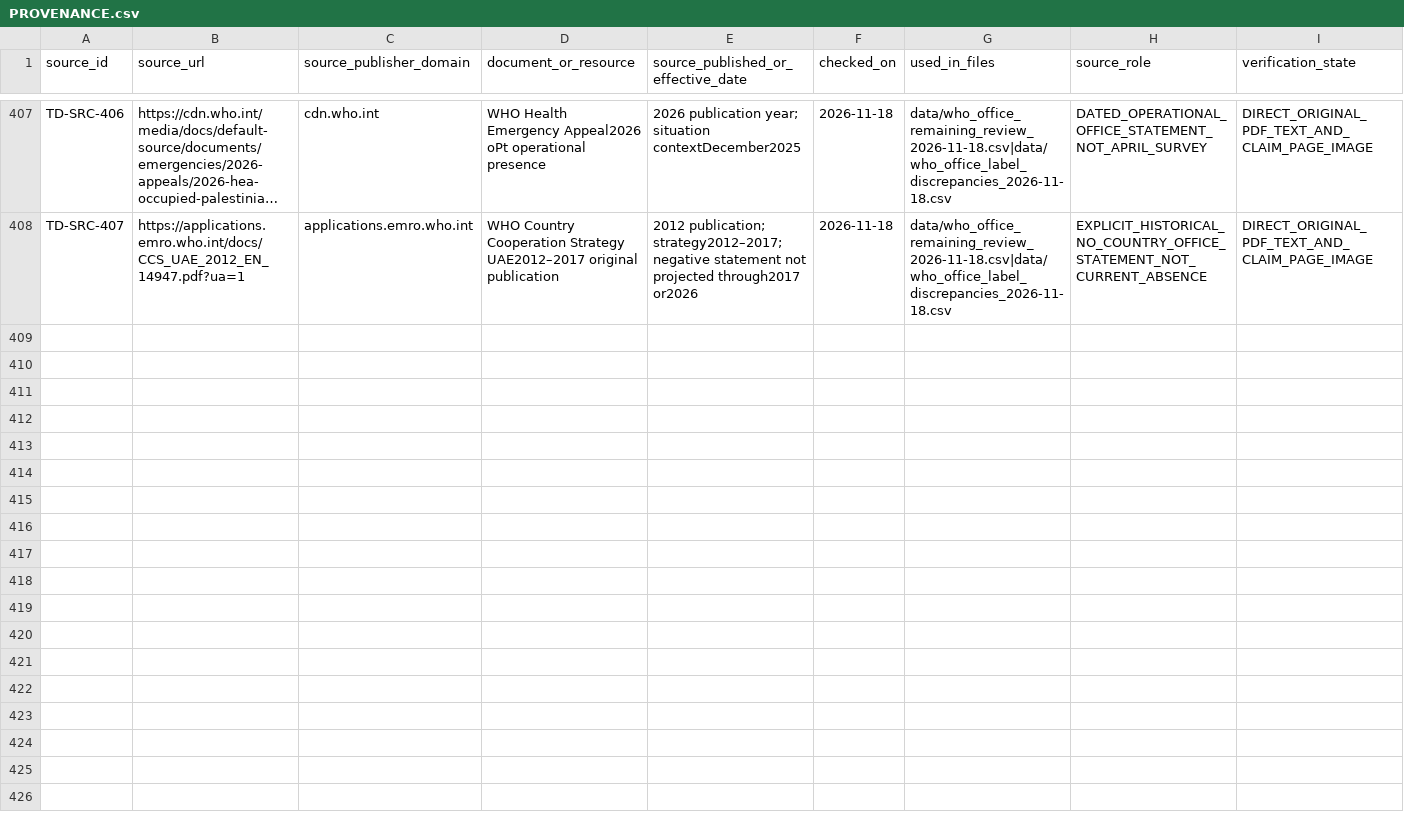
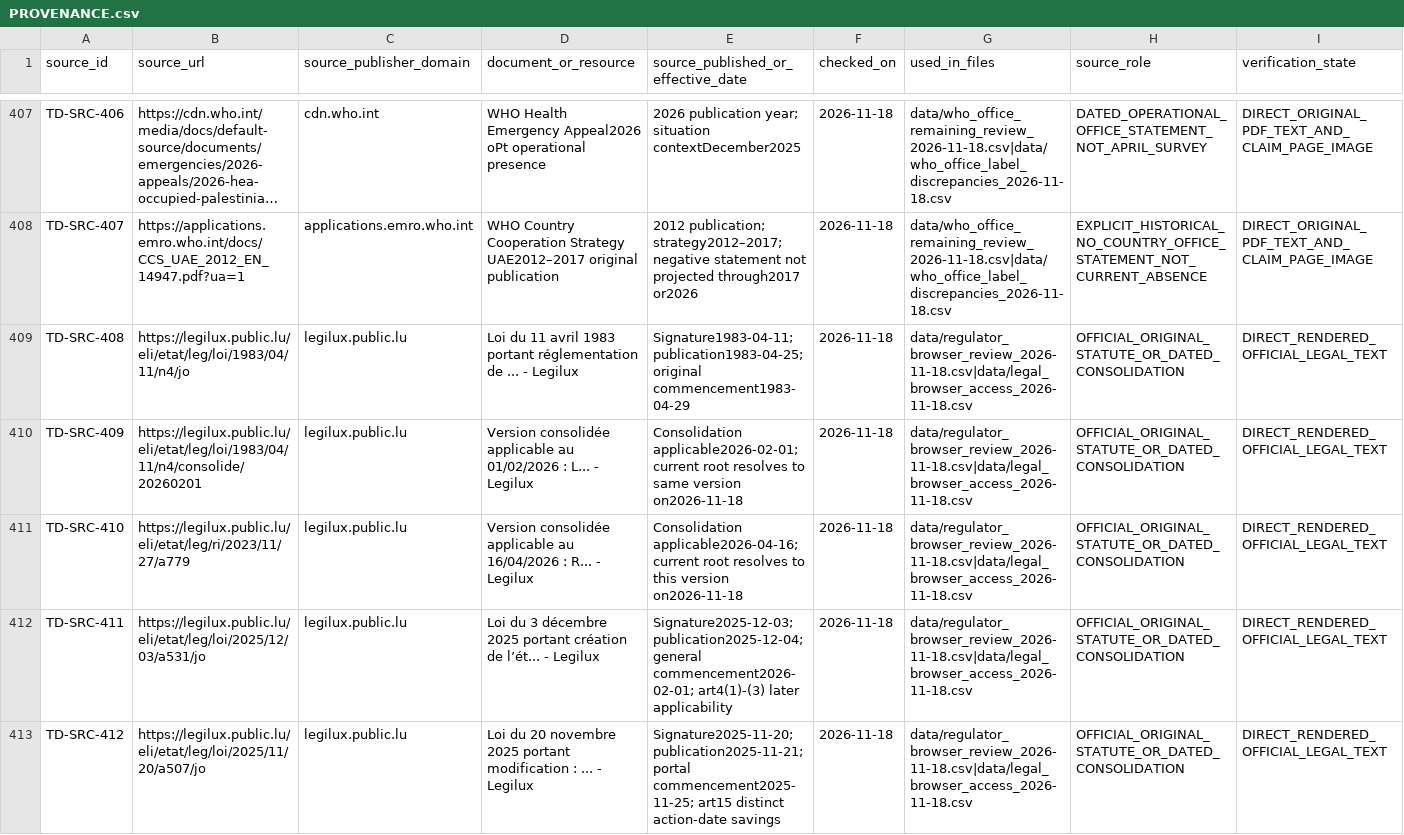
Before and after one commit to PortalHunter/Ethnicy-Based-Optimal-Weight, a CSV file: docs/atlas/handoffs/team-d/PROVENANCE.csv, drawn as a sheet; only a part is shown, gaps mark what is left out; long unchanged cells end in …; rows hold the shown columns only; the diff names each change by its address in the sheet, - before the commit and + after, or states it on an @@ line.

Commit message:
research(team-d): recover Luxembourg legal chain and validate office batches

```diff
--- a/docs/atlas/handoffs/team-d/PROVENANCE.csv
+++ b/docs/atlas/handoffs/team-d/PROVENANCE.csv
+row 409: TD-SRC-408 | https://legilux.public.lu/eli/etat/leg/loi/1983/04/11/n4/jo | legilux.public.lu | Loi du 11 avril 1983 portant réglementation de ... - Legilux | Signature1983-04-11; publication1983-04-25; original commencement1983-04-29 | 2026-11-18 | data/regulator_browser_review_2026-11-18.csv|data/legal_browser_access_2026-11-18.csv | OFFICIAL_ORIGINAL_STATUTE_OR_DATED_CONSOLIDATION | DIRECT_RENDERED_OFFICIAL_LEGAL_TEXT
+row 410: TD-SRC-409 | https://legilux.public.lu/eli/etat/leg/loi/1983/04/11/n4/consolide/20260201 | legilux.public.lu | Version consolidée applicable au 01/02/2026 : L... - Legilux | Consolidation applicable2026-02-01; current root resolves to same version on2026-11-18 | 2026-11-18 | data/regulator_browser_review_2026-11-18.csv|data/legal_browser_access_2026-11-18.csv | OFFICIAL_ORIGINAL_STATUTE_OR_DATED_CONSOLIDATION | DIRECT_RENDERED_OFFICIAL_LEGAL_TEXT
+row 411: TD-SRC-410 | https://legilux.public.lu/eli/etat/leg/ri/2023/11/27/a779 | legilux.public.lu | Version consolidée applicable au 16/04/2026 : R... - Legilux | Consolidation applicable2026-04-16; current root resolves to this version on2026-11-18 | 2026-11-18 | data/regulator_browser_review_2026-11-18.csv|data/legal_browser_access_2026-11-18.csv | OFFICIAL_ORIGINAL_STATUTE_OR_DATED_CONSOLIDATION | DIRECT_RENDERED_OFFICIAL_LEGAL_TEXT
+row 412: TD-SRC-411 | https://legilux.public.lu/eli/etat/leg/loi/2025/12/03/a531/jo | legilux.public.lu | Loi du 3 décembre 2025 portant création de l’ét... - Legilux | Signature2025-12-03; publication2025-12-04; general commencement2026-02-01; art4(1)-(3) later applicability | 2026-11-18 | data/regulator_browser_review_2026-11-18.csv|data/legal_browser_access_2026-11-18.csv | OFFICIAL_ORIGINAL_STATUTE_OR_DATED_CONSOLIDATION | DIRECT_RENDERED_OFFICIAL_LEGAL_TEXT
+row 413: TD-SRC-412 | https://legilux.public.lu/eli/etat/leg/loi/2025/11/20/a507/jo | legilux.public.lu | Loi du 20 novembre 2025 portant modification : ... - Legilux | Signature2025-11-20; publication2025-11-21; portal commencement2025-11-25; art15 distinct action-date savings | 2026-11-18 | data/regulator_browser_review_2026-11-18.csv|data/legal_browser_access_2026-11-18.csv | OFFICIAL_ORIGINAL_STATUTE_OR_DATED_CONSOLIDATION | DIRECT_RENDERED_OFFICIAL_LEGAL_TEXT
```
Also changed, not shown: docs/atlas/handoffs/team-d/data/emrn_packet_bulk_review_2026-11-18.csv, 12 other files.
